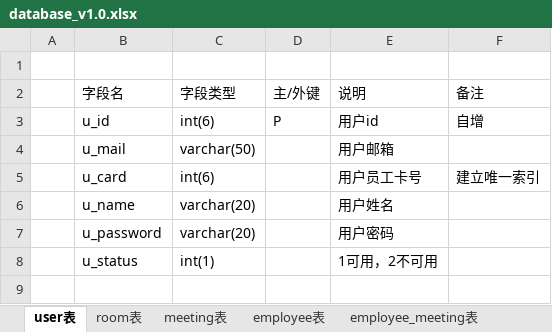
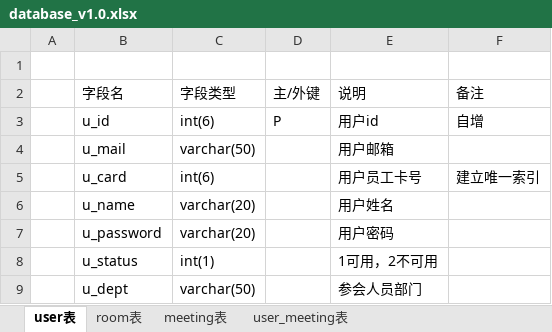
Before and after one commit to guanailaonianren/team5, an Excel workbook: database_v1.0.xlsx, sheet user表, drawn as a sheet; values as stored, in another font and other column widths than the file's, no borders; the diff names each change by its address in the sheet, - before the commit and + after, or states it on an @@ line.

```diff
--- a/database_v1.0.xlsx (sheet user表)
+++ b/database_v1.0.xlsx (sheet user表)
-sheet tab: employee_meeting表
+sheet tab: user_meeting表
-sheet tab: employee表
+row 9:  | u_dept | varchar(50) |  | 参会人员部门
```
Also changed, not shown: sheet meeting表, sheet user_meeting表.
